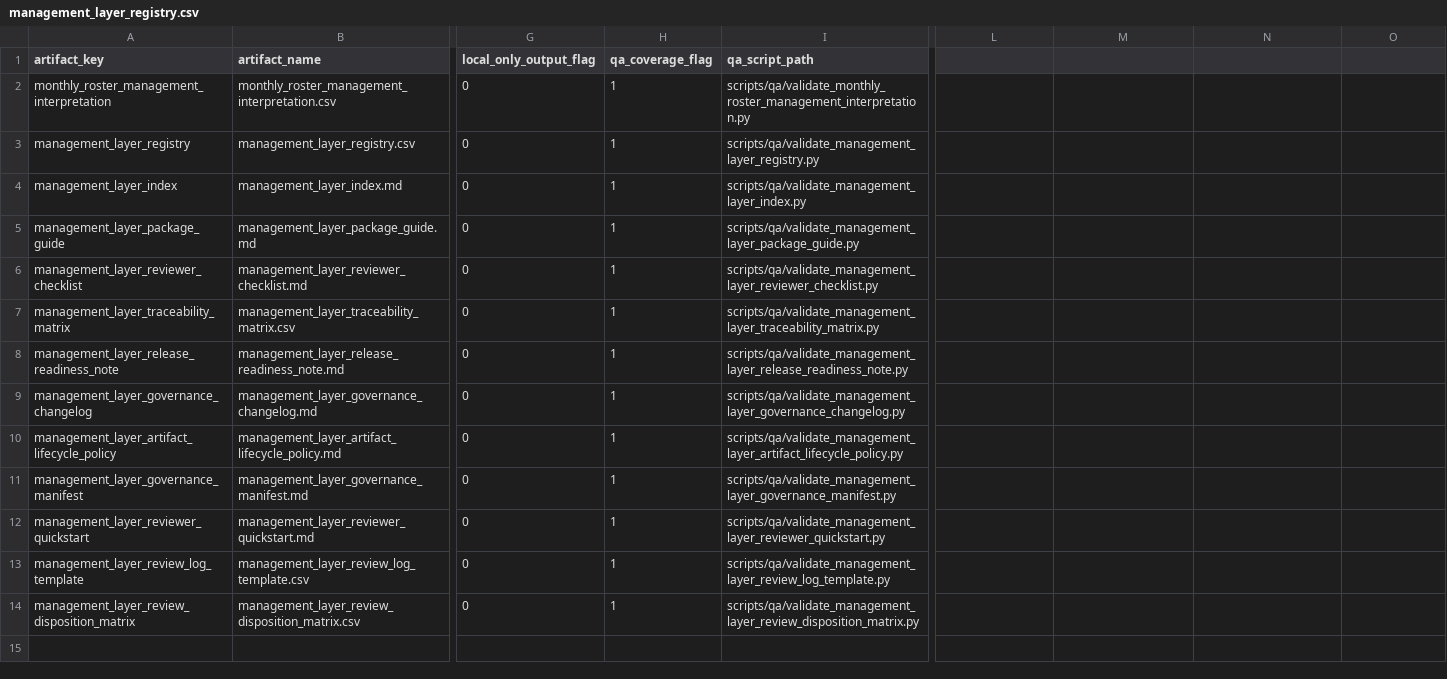
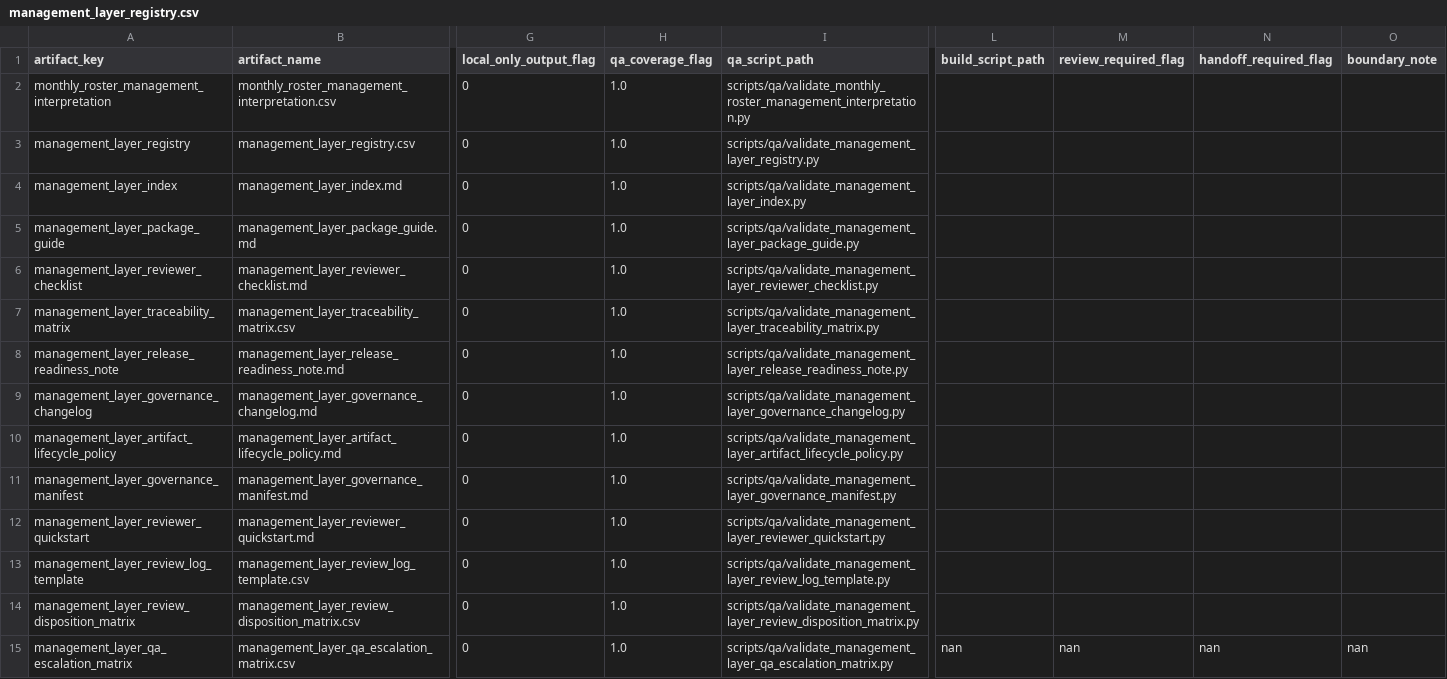
Before and after one commit to Anamardiana17/Malta_portfolio, a CSV file: data_processed/management/management_layer_registry.csv, drawn as a sheet; only a part is shown, gaps mark what is left out; rows hold the shown columns only; the diff names each change by its address in the sheet, - before the commit and + after, or states it on an @@ line.

```diff
--- a/data_processed/management/management_layer_registry.csv
+++ b/data_processed/management/management_layer_registry.csv
-L1: (empty)
+L1: build_script_path
-M1: (empty)
+M1: review_required_flag
-N1: (empty)
+N1: handoff_required_flag
-O1: (empty)
+O1: boundary_note
-H2:H14 (qa_coverage_flag): 1
+H2:H14 (qa_coverage_flag): 1.0
+row 15: management_layer_qa_escalation_matrix | management_layer_qa_escalation_matrix.csv | 0 | 1.0 | scripts/qa/validate_management_layer_qa_escalation_matrix.py | nan | nan | nan | nan
```
Also changed, not shown: data_processed/management/management_layer_traceability_matrix.csv, 5 other files.
